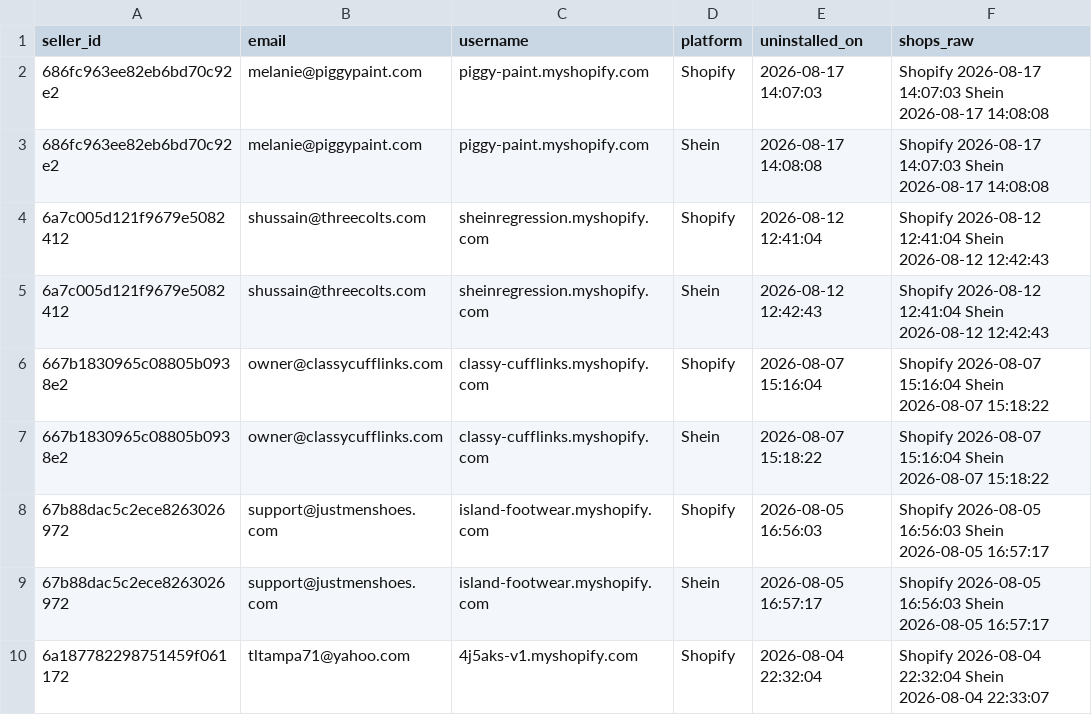
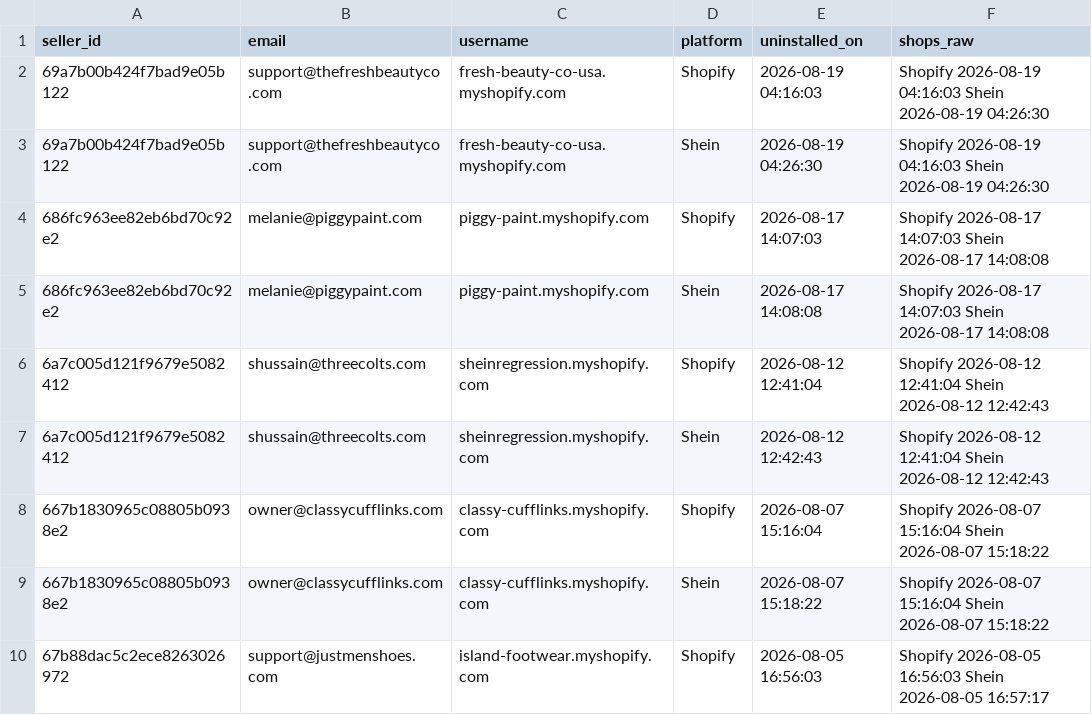
Before and after one commit to hsrivastava-ced/chap-seller-tracker, a CSV file: results/latest/shein_uninstalls.csv, drawn as a sheet; only a part is shown; the shorter side is filled out with more unchanged rows.

```diff
--- a/results/latest/shein_uninstalls.csv
+++ b/results/latest/shein_uninstalls.csv
@@ -1,2 +1,4 @@
 seller_id,email,username,platform,uninstalled_on,shops_raw
+69a7b00b424f7bad9e05b122,support@thefreshbeautyco.com,fresh-beauty-co-usa.myshopify.com,Shopify,2026-08-19 04:16:03,Shopify 2026-08-19 04:16:03 Shein 2026-08-19 04:26:30
+69a7b00b424f7bad9e05b122,support@thefreshbeautyco.com,fresh-beauty-co-usa.myshopify.com,Shein,2026-08-19 04:26:30,Shopify 2026-08-19 04:16:03 Shein 2026-08-19 04:26:30
 686fc963ee82eb6bd70c92e2,melanie@piggypaint.com,piggy-paint.myshopify.com,Shopify,2026-08-17 14:07:03,Shopify 2026-08-17 14:07:03 Shein 2026-08-17 14:08:08
```
Also changed, not shown: results/latest/michael.csv, results/latest/shein.csv, 22 other files.
